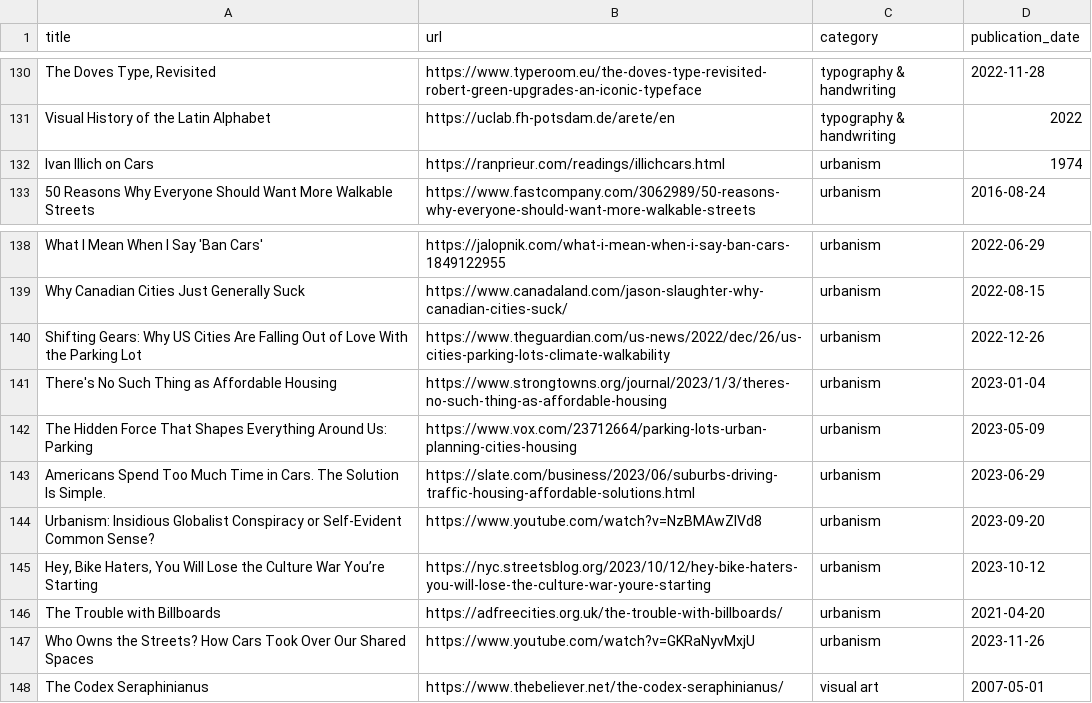
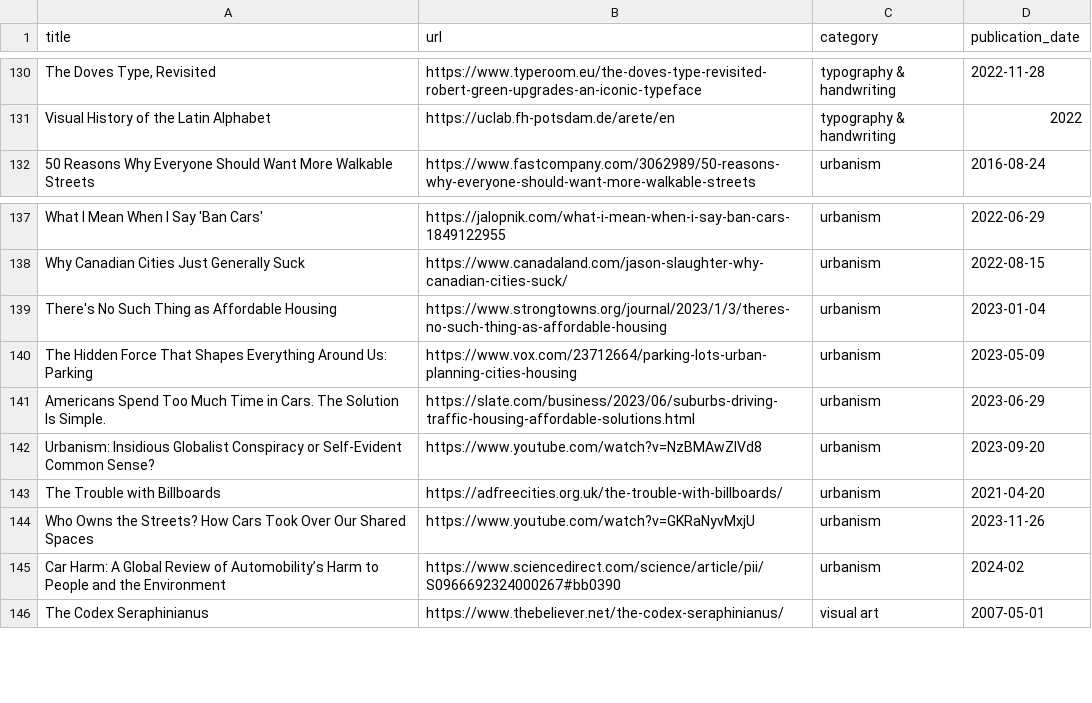
Before and after one commit to jdonland/bookmarks, a CSV file: bookmarks.csv, drawn as a sheet; only a part is shown, gaps mark what is left out; removed rows and columns are numbered as before the commit, all else as after; the diff names each change by its address in the sheet, - before the commit and + after, or states it on an @@ line.

Commit message:
add car harm, remove some other urbanism links

```diff
--- a/bookmarks.csv
+++ b/bookmarks.csv
-row 132: Ivan Illich on Cars | https://ranprieur.com/readings/illichcars.html | urbanism | 1974
-row 140: Shifting Gears: Why US Cities Are Falling Out of Love With the Parking Lot | https://www.theguardian.com/us-news/2022/dec/26/us-cities-parking-lots-climate-walkability | urbanism | 2022-12-26
-row 145: Hey, Bike Haters, You Will Lose the Culture War You’re Starting | https://nyc.streetsblog.org/2023/10/12/hey-bike-haters-you-will-lose-the-culture-war-youre-starting | urbanism | 2023-10-12
+row 145: Car Harm: A Global Review of Automobility’s Harm to People and the Environment | https://www.sciencedirect.com/science/article/pii/S0966692324000267#bb0390 | urbanism | 2024-02
```
Also changed, not shown: 1 other file.
